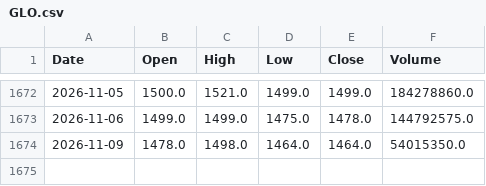
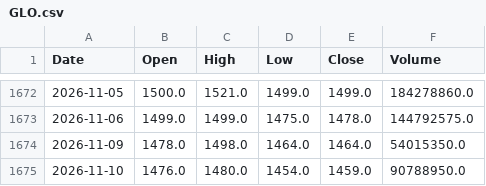
Before and after one commit to AlvinTubtub/pse-stock-price-forecast-dashboard-vercel-backend, a CSV file: data/raw/GLO.csv, drawn as a sheet; only a part is shown, gaps mark what is left out; the diff names each change by its address in the sheet, - before the commit and + after, or states it on an @@ line.

```diff
--- a/data/raw/GLO.csv
+++ b/data/raw/GLO.csv
+row 1675: 2026-11-10 | 1476.0 | 1480.0 | 1454.0 | 1459.0 | 90788950.0
```
Also changed, not shown: data/raw/ICT.csv, data/raw/JFC.csv, 47 other files.
